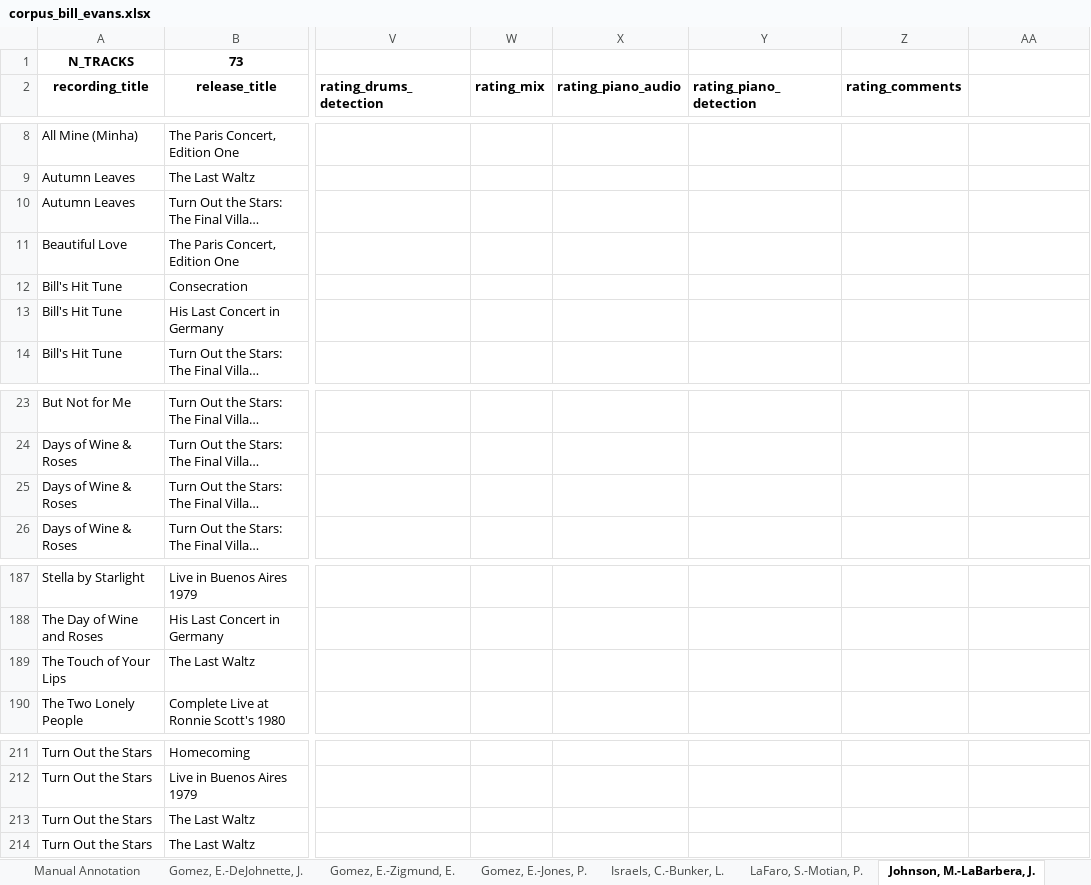
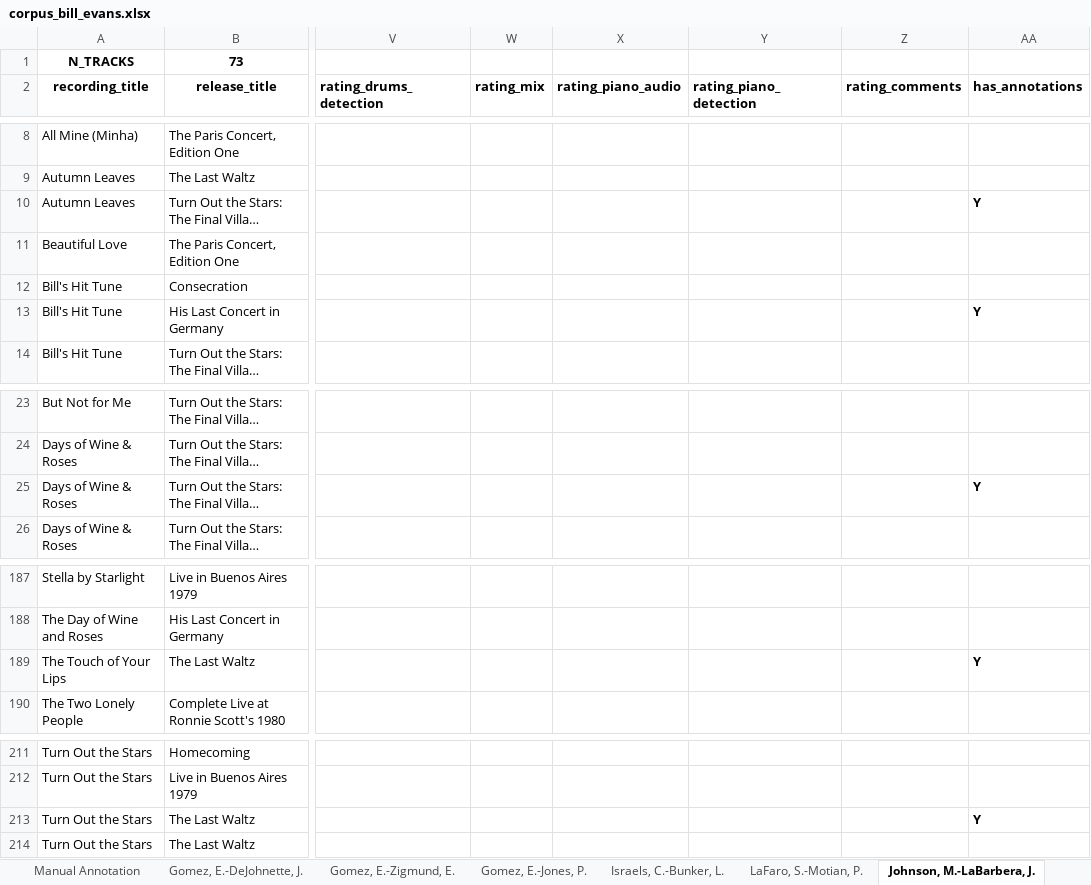
Before and after one commit to HuwCheston/Jazz-Trio-Database, an Excel workbook: references/corpus_bill_evans.xlsx, sheet Johnson, M.-LaBarbera, J., drawn as a sheet; only a part is shown, gaps mark what is left out; long unchanged cells end in …; values as stored, in another font and other column widths than the file's, no borders; charts and pictures and conditional formats not drawn; the diff names each change by its address in the sheet, - before the commit and + after, or states it on an @@ line.

Commit message:
Updated code and corpus spreadsheets for new way of loading manual annotation files

```diff
--- a/references/corpus_bill_evans.xlsx (sheet Johnson, M.-LaBarbera, J.)
+++ b/references/corpus_bill_evans.xlsx (sheet Johnson, M.-LaBarbera, J.)
-AA2: (empty)
+AA2: has_annotations
-AA10 (has_annotations): (empty)
+AA10 (has_annotations): Y
-AA13 (has_annotations): (empty)
+AA13 (has_annotations): Y
-AA25 (has_annotations): (empty)
+AA25 (has_annotations): Y
-AA189 (has_annotations): (empty)
+AA189 (has_annotations): Y
-AA213 (has_annotations): (empty)
+AA213 (has_annotations): Y
```
Also changed, not shown: sheet Manual Annotation, sheet Gomez, E.-Morell, M., sheet LaFaro, S.-Motian, P., sheet Gomez, E.-DeJohnette, J., sheet Gomez, E.-Jones, P., sheet Israels, C.-Bunker, L., 1 more sheet, references/corpus_chronology.xlsx, 4 other files.
